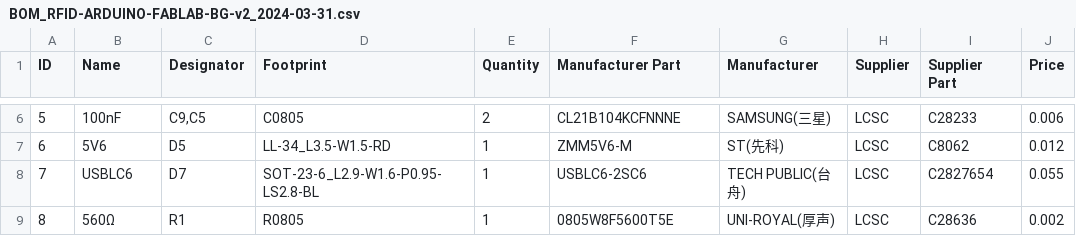
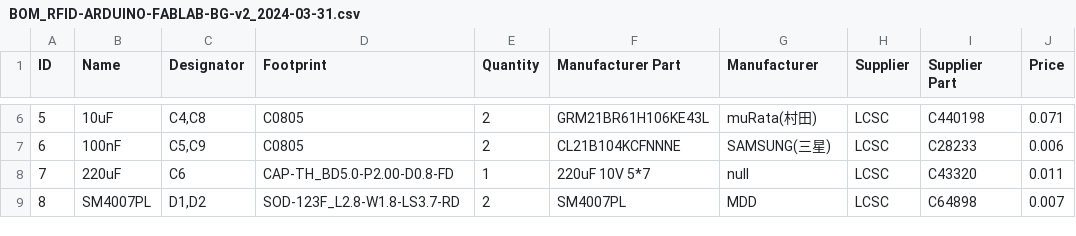
Before and after one commit to fablab-bergamo/Fab-O-matic, a CSV file: hardware/rev 0.3/BOM_RFID-ARDUINO-FABLAB-BG-v2_2024-03-31.csv, drawn as a sheet; only a part is shown, gaps mark what is left out; the diff covers the shown part only; the diff names each change by its address in the sheet, - before the commit and + after, or states it on an @@ line.

```diff
--- a/hardware/rev 0.3/BOM_RFID-ARDUINO-FABLAB-BG-v2_2024-03-31.csv
+++ b/hardware/rev 0.3/BOM_RFID-ARDUINO-FABLAB-BG-v2_2024-03-31.csv
-B6 (Name): 100nF
+B6 (Name): 10uF
-C6 (Designator): C9,C5
+C6 (Designator): C4,C8
-F6 (Manufacturer Part): CL21B104KCFNNNE
+F6 (Manufacturer Part): GRM21BR61H106KE43L
-G6 (Manufacturer): SAMSUNG(三星)
+G6 (Manufacturer): muRata(村田)
-I6 (Supplier Part): C28233
+I6 (Supplier Part): C440198
-J6 (Price): 0.006
+J6 (Price): 0.071
-B7 (Name): 5V6
+B7 (Name): 100nF
-C7 (Designator): D5
+C7 (Designator): C5,C9
-D7 (Footprint): LL-34_L3.5-W1.5-RD
+D7 (Footprint): C0805
-E7 (Quantity): 1
+E7 (Quantity): 2
-F7 (Manufacturer Part): ZMM5V6-M
+F7 (Manufacturer Part): CL21B104KCFNNNE
-G7 (Manufacturer): ST(先科)
+G7 (Manufacturer): SAMSUNG(三星)
-I7 (Supplier Part): C8062
+I7 (Supplier Part): C28233
-J7 (Price): 0.012
+J7 (Price): 0.006
-B8 (Name): USBLC6
+B8 (Name): 220uF
-C8 (Designator): D7
+C8 (Designator): C6
-D8 (Footprint): SOT-23-6_L2.9-W1.6-P0.95-LS2.8-BL
+D8 (Footprint): CAP-TH_BD5.0-P2.00-D0.8-FD
-F8 (Manufacturer Part): USBLC6-2SC6
+F8 (Manufacturer Part): 220uF 10V 5*7
-G8 (Manufacturer): TECH PUBLIC(台舟)
+G8 (Manufacturer): null
-I8 (Supplier Part): C2827654
+I8 (Supplier Part): C43320
-J8 (Price): 0.055
+J8 (Price): 0.011
-B9 (Name): 560Ω
+B9 (Name): SM4007PL
-C9 (Designator): R1
+C9 (Designator): D1,D2
-D9 (Footprint): R0805
+D9 (Footprint): SOD-123F_L2.8-W1.8-LS3.7-RD
-E9 (Quantity): 1
+E9 (Quantity): 2
-F9 (Manufacturer Part): 0805W8F5600T5E
+F9 (Manufacturer Part): SM4007PL
-G9 (Manufacturer): UNI-ROYAL(厚声)
+G9 (Manufacturer): MDD
-I9 (Supplier Part): C28636
+I9 (Supplier Part): C64898
-J9 (Price): 0.002
+J9 (Price): 0.007
```
Also changed, not shown: 153 edited cells elsewhere in this file, 8 other files.
